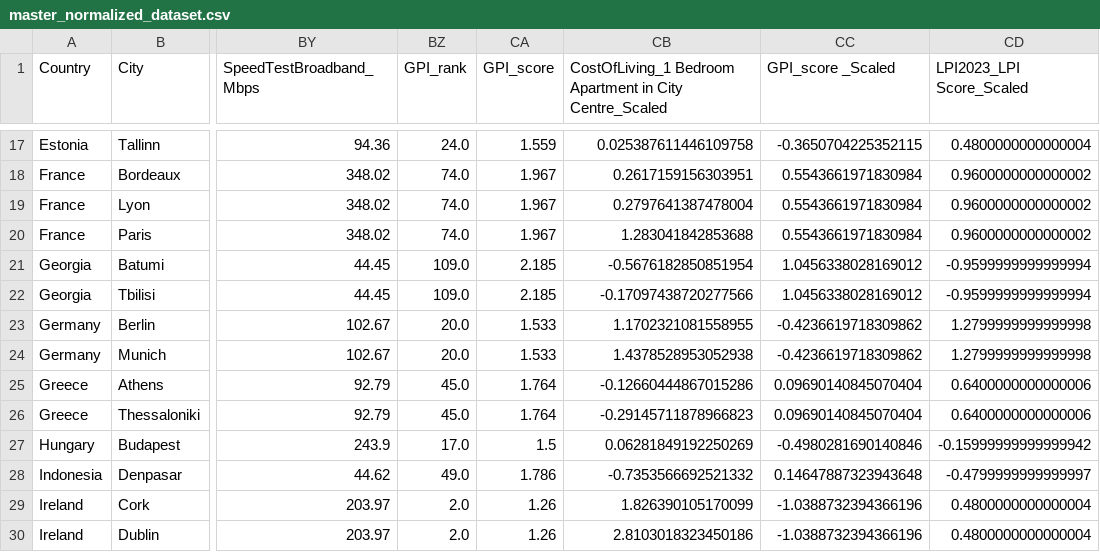
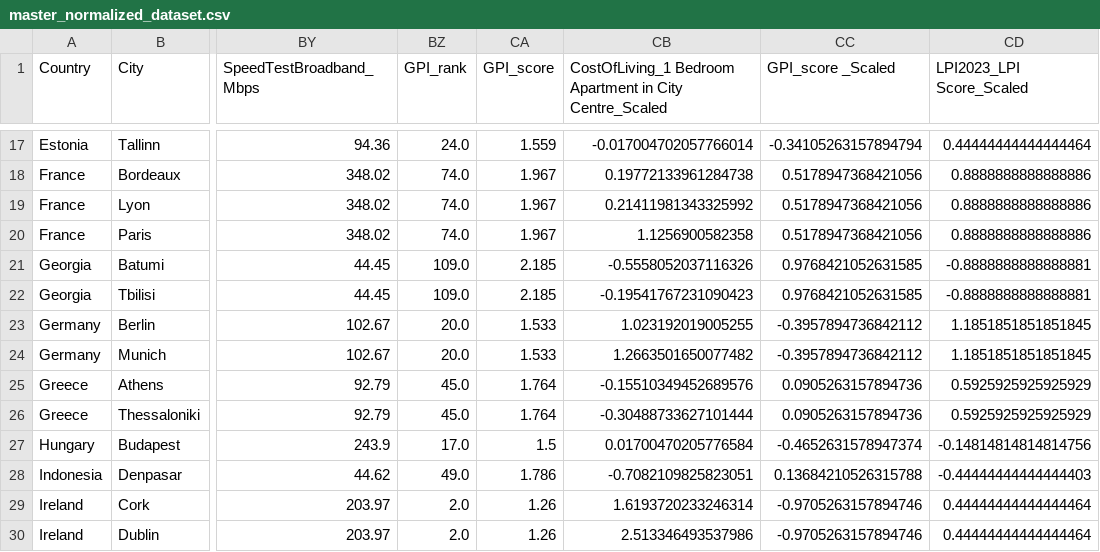
Before and after one commit to elijahbreedlove89-cmd/01, a CSV file: join repo/master_normalized_dataset.csv, drawn as a sheet; only a part is shown, gaps mark what is left out; the diff covers the shown part only; the diff names each change by its address in the sheet, - before the commit and + after, or states it on an @@ line.

```diff
--- a/join repo/master_normalized_dataset.csv
+++ b/join repo/master_normalized_dataset.csv
-CB17: 0.025387611446109758
+CB17: -0.017004702057766014
-CC17 (GPI_score _Scaled): -0.3650704225352115
+CC17 (GPI_score _Scaled): -0.34105263157894794
-CD17 (LPI2023_LPI Score_Scaled): 0.4800000000000004
+CD17 (LPI2023_LPI Score_Scaled): 0.44444444444444464
-CB18: 0.2617159156303951
+CB18: 0.19772133961284738
-CC18:CC20 (GPI_score _Scaled): 0.5543661971830984
+CC18:CC20 (GPI_score _Scaled): 0.5178947368421056
-CD18:CD20 (LPI2023_LPI Score_Scaled): 0.9600000000000002
+CD18:CD20 (LPI2023_LPI Score_Scaled): 0.8888888888888886
-CB19: 0.2797641387478004
+CB19: 0.21411981343325992
-CB20: 1.283041842853688
+CB20: 1.1256900582358
-CB21: -0.5676182850851954
+CB21: -0.5558052037116326
-CC21:CC22 (GPI_score _Scaled): 1.0456338028169012
+CC21:CC22 (GPI_score _Scaled): 0.9768421052631585
-CD21:CD22 (LPI2023_LPI Score_Scaled): -0.9599999999999994
+CD21:CD22 (LPI2023_LPI Score_Scaled): -0.8888888888888881
-CB22: -0.17097438720277566
+CB22: -0.19541767231090423
-CB23: 1.1702321081558955
+CB23: 1.023192019005255
-CC23:CC24 (GPI_score _Scaled): -0.4236619718309862
+CC23:CC24 (GPI_score _Scaled): -0.3957894736842112
-CD23:CD24 (LPI2023_LPI Score_Scaled): 1.2799999999999998
+CD23:CD24 (LPI2023_LPI Score_Scaled): 1.1851851851851845
-CB24: 1.4378528953052938
+CB24: 1.2663501650077482
-CB25: -0.12660444867015286
+CB25: -0.15510349452689576
-CC25:CC26 (GPI_score _Scaled): 0.09690140845070404
+CC25:CC26 (GPI_score _Scaled): 0.0905263157894736
-CD25:CD26 (LPI2023_LPI Score_Scaled): 0.6400000000000006
+CD25:CD26 (LPI2023_LPI Score_Scaled): 0.5925925925925929
-CB26: -0.29145711878966823
+CB26: -0.30488733627101444
-CB27: 0.06281849192250269
+CB27: 0.01700470205776584
-CC27 (GPI_score _Scaled): -0.4980281690140846
+CC27 (GPI_score _Scaled): -0.4652631578947374
-CD27 (LPI2023_LPI Score_Scaled): -0.15999999999999942
+CD27 (LPI2023_LPI Score_Scaled): -0.14814814814814756
-CB28: -0.7353566692521332
+CB28: -0.7082109825823051
-CC28 (GPI_score _Scaled): 0.14647887323943648
+CC28 (GPI_score _Scaled): 0.13684210526315788
-CD28 (LPI2023_LPI Score_Scaled): -0.4799999999999997
+CD28 (LPI2023_LPI Score_Scaled): -0.44444444444444403
-CB29: 1.826390105170099
+CB29: 1.6193720233246314
-CC29:CC30 (GPI_score _Scaled): -1.0388732394366196
+CC29:CC30 (GPI_score _Scaled): -0.9705263157894746
-CD29:CD30 (LPI2023_LPI Score_Scaled): 0.4800000000000004
+CD29:CD30 (LPI2023_LPI Score_Scaled): 0.44444444444444464
-CB30: 2.8103018323450186
+CB30: 2.513346493537986
```
Also changed, not shown: 2 added rows and 138 edited cells elsewhere in this file, join repo/gari_preliminary_rankings.csv, join repo/master_combined_dataset.csv, 4 other files.
